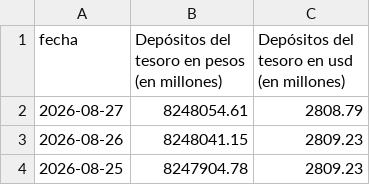
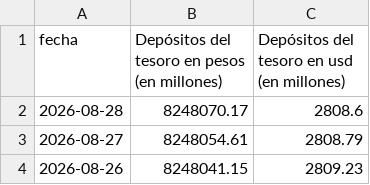
Before and after one commit to jesusrobles824/Automatizacion-descarga-bases-de-datos-Python, a CSV file: Depósitos_tesoro_en_millones_pesos_usd.csv, drawn as a sheet; only a part is shown; the shorter side is filled out with more unchanged rows.

```diff
--- a/Depósitos_tesoro_en_millones_pesos_usd.csv
+++ b/Depósitos_tesoro_en_millones_pesos_usd.csv
@@ -3,2 +3,3 @@ fecha,"Depósitos del tesoro en pesos
 (en millones)"
+2026-08-28,8248070.17,2808.6
 2026-08-27,8248054.61,2808.79
```
Also changed, not shown: Principales_Tasas_de_Interés_de_Mercado.csv, Préstamos_sector_privado_en_pesos_en_millones_por_tipo_crédito.csv, 7 other files.
